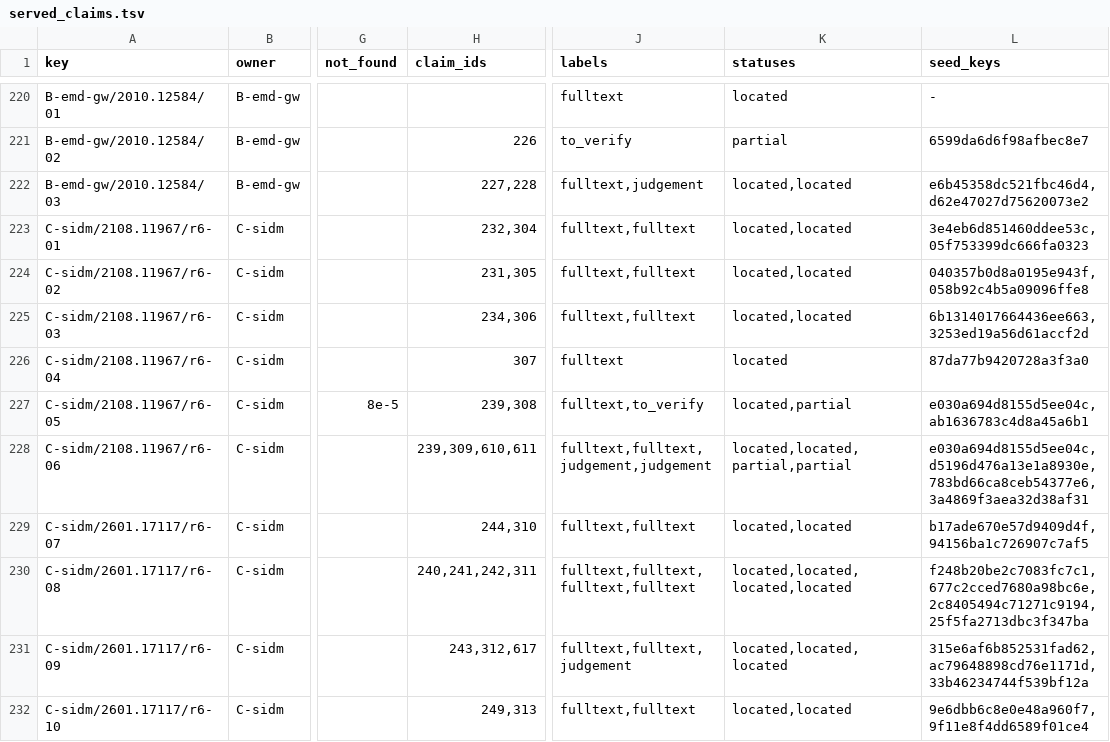
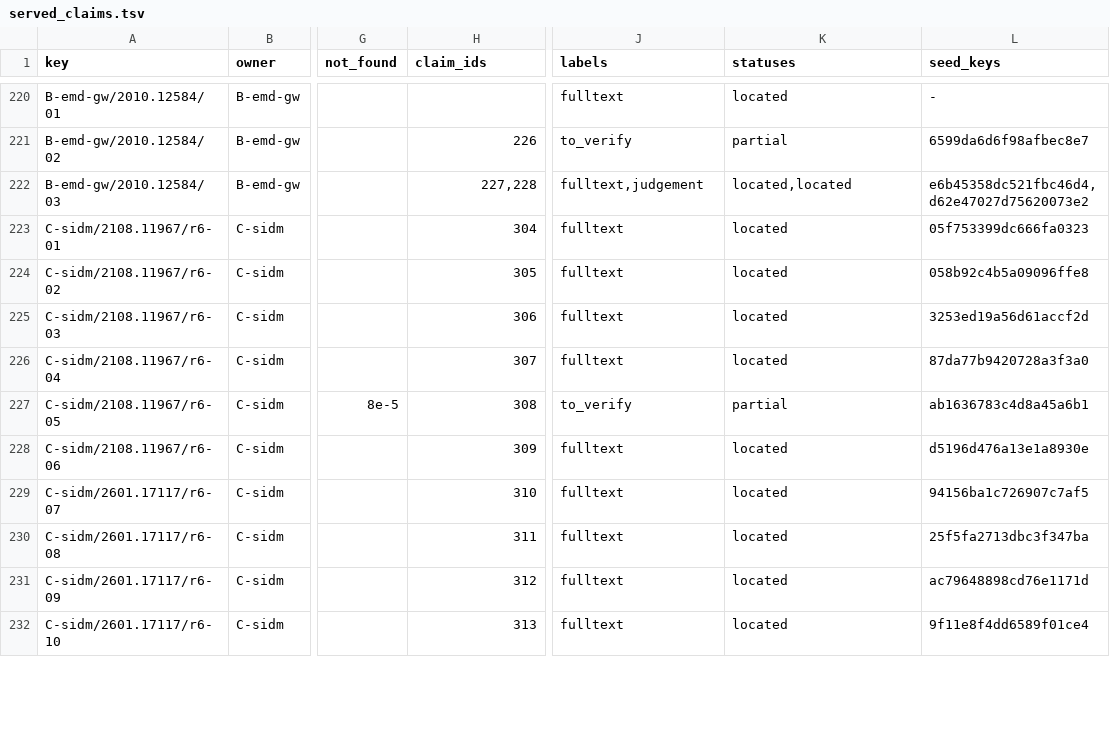
Before and after one commit to FoAKTEE/nrpic, a TSV file: tracks/kb/served/claims/served_claims.tsv, drawn as a sheet; only a part is shown, gaps mark what is left out; the diff covers the shown part only; the diff names each change by its address in the sheet, - before the commit and + after, or states it on an @@ line.

```diff
--- a/tracks/kb/served/claims/served_claims.tsv
+++ b/tracks/kb/served/claims/served_claims.tsv
-H223 (claim_ids): 232,304
+H223 (claim_ids): 304
-J223:J225 (labels): fulltext,fulltext
+J223:J225 (labels): fulltext
-K223:K225 (statuses): located,located
+K223:K225 (statuses): located
-L223 (seed_keys): 3e4eb6d851460ddee53c,05f753399dc666fa0323
+L223 (seed_keys): 05f753399dc666fa0323
-H224 (claim_ids): 231,305
+H224 (claim_ids): 305
-L224 (seed_keys): 040357b0d8a0195e943f,058b92c4b5a09096ffe8
+L224 (seed_keys): 058b92c4b5a09096ffe8
-H225 (claim_ids): 234,306
+H225 (claim_ids): 306
-L225 (seed_keys): 6b1314017664436ee663,3253ed19a56d61accf2d
+L225 (seed_keys): 3253ed19a56d61accf2d
-H227 (claim_ids): 239,308
+H227 (claim_ids): 308
-J227 (labels): fulltext,to_verify
+J227 (labels): to_verify
-K227 (statuses): located,partial
+K227 (statuses): partial
-L227 (seed_keys): e030a694d8155d5ee04c,ab1636783c4d8a45a6b1
+L227 (seed_keys): ab1636783c4d8a45a6b1
-H228 (claim_ids): 239,309,610,611
+H228 (claim_ids): 309
-J228 (labels): fulltext,fulltext,judgement,judgement
+J228 (labels): fulltext
-K228 (statuses): located,located,partial,partial
+K228 (statuses): located
-L228 (seed_keys): e030a694d8155d5ee04c,d5196d476a13e1a8930e,783bd66ca8ceb54377e6,3a4869f3aea32d38af31
+L228 (seed_keys): d5196d476a13e1a8930e
-H229 (claim_ids): 244,310
+H229 (claim_ids): 310
-J229 (labels): fulltext,fulltext
+J229 (labels): fulltext
-K229 (statuses): located,located
+K229 (statuses): located
-L229 (seed_keys): b17ade670e57d9409d4f,94156ba1c726907c7af5
+L229 (seed_keys): 94156ba1c726907c7af5
-H230 (claim_ids): 240,241,242,311
+H230 (claim_ids): 311
-J230 (labels): fulltext,fulltext,fulltext,fulltext
+J230 (labels): fulltext
-K230 (statuses): located,located,located,located
+K230 (statuses): located
-L230 (seed_keys): f248b20be2c7083fc7c1,677c2cced7680a98bc6e,2c8405494c71271c9194,25f5fa2713dbc3f347ba
+L230 (seed_keys): 25f5fa2713dbc3f347ba
-H231 (claim_ids): 243,312,617
+H231 (claim_ids): 312
-J231 (labels): fulltext,fulltext,judgement
+J231 (labels): fulltext
-K231 (statuses): located,located,located
+K231 (statuses): located
-L231 (seed_keys): 315e6af6b852531fad62,ac79648898cd76e1171d,33b46234744f539bf12a
+L231 (seed_keys): ac79648898cd76e1171d
-H232 (claim_ids): 249,313
+H232 (claim_ids): 313
-J232 (labels): fulltext,fulltext
+J232 (labels): fulltext
-K232 (statuses): located,located
+K232 (statuses): located
-L232 (seed_keys): 9e6dbb6c8e0e48a960f7,9f11e8f4dd6589f01ce4
+L232 (seed_keys): 9f11e8f4dd6589f01ce4
```
Also changed, not shown: 133 edited cells elsewhere in this file, 6 other files.
